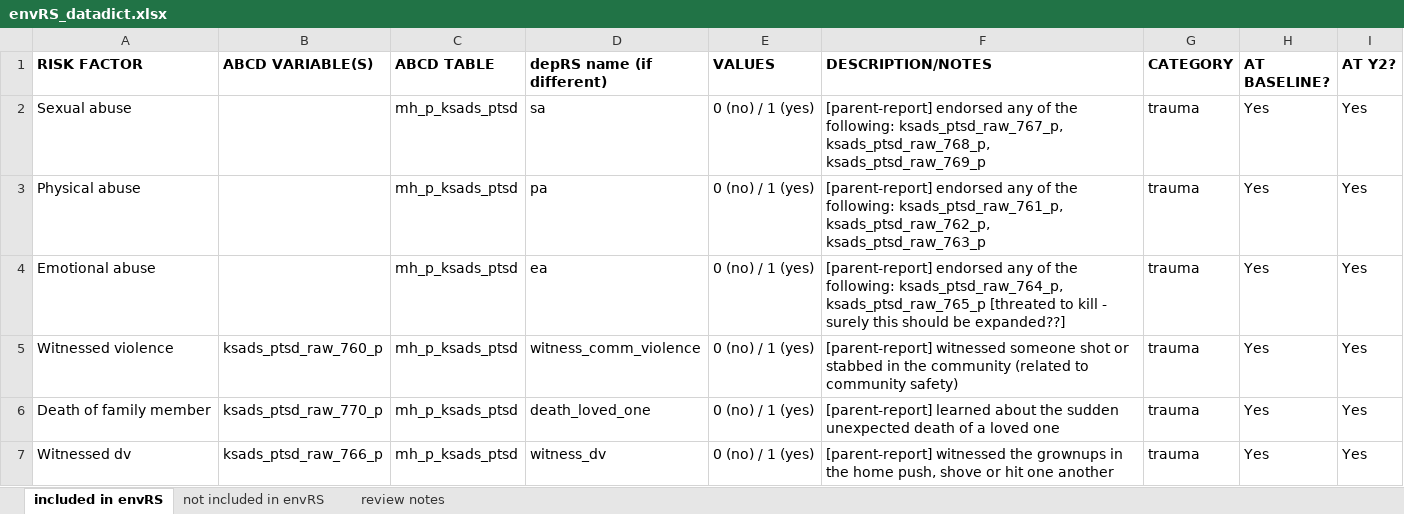
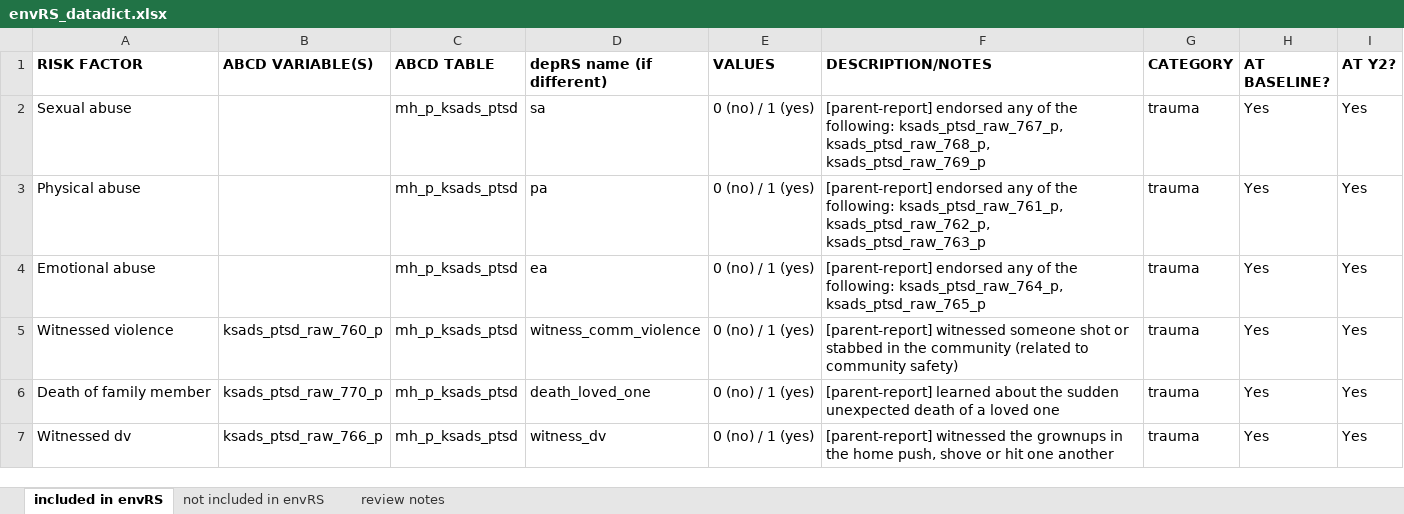
Before and after one commit to EileenYXu/envRS, an Excel workbook: envRS_datadict.xlsx, sheet included in envRS, drawn as a sheet; only a part is shown; values as stored, in another font and other column widths than the file's, no borders; the diff names each change by its address in the sheet, - before the commit and + after, or states it on an @@ line.

```diff
--- a/envRS_datadict.xlsx (sheet included in envRS)
+++ b/envRS_datadict.xlsx (sheet included in envRS)
-F4 (DESCRIPTION/NOTES): …ksads_ptsd_raw_764_p, ksads_ptsd_raw_765_p [threated to kill - surely this should be expanded??]
+F4 (DESCRIPTION/NOTES): …ksads_ptsd_raw_764_p, ksads_ptsd_raw_765_p
```
Also changed, not shown: 5 other files.
